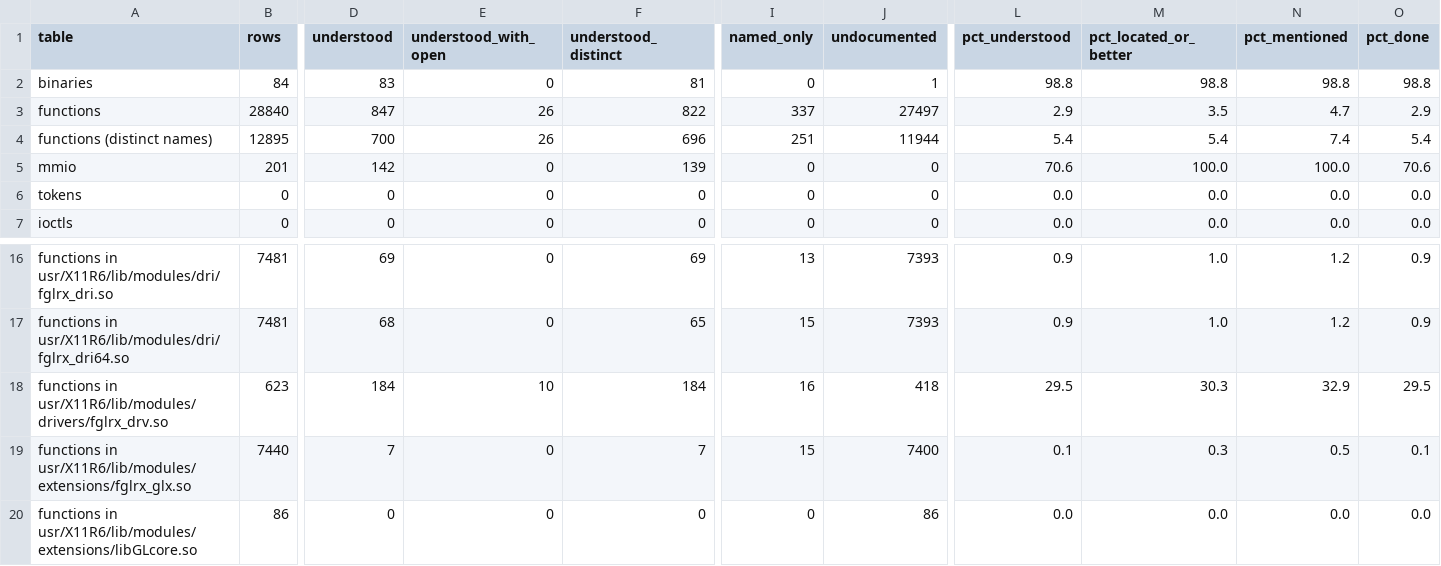
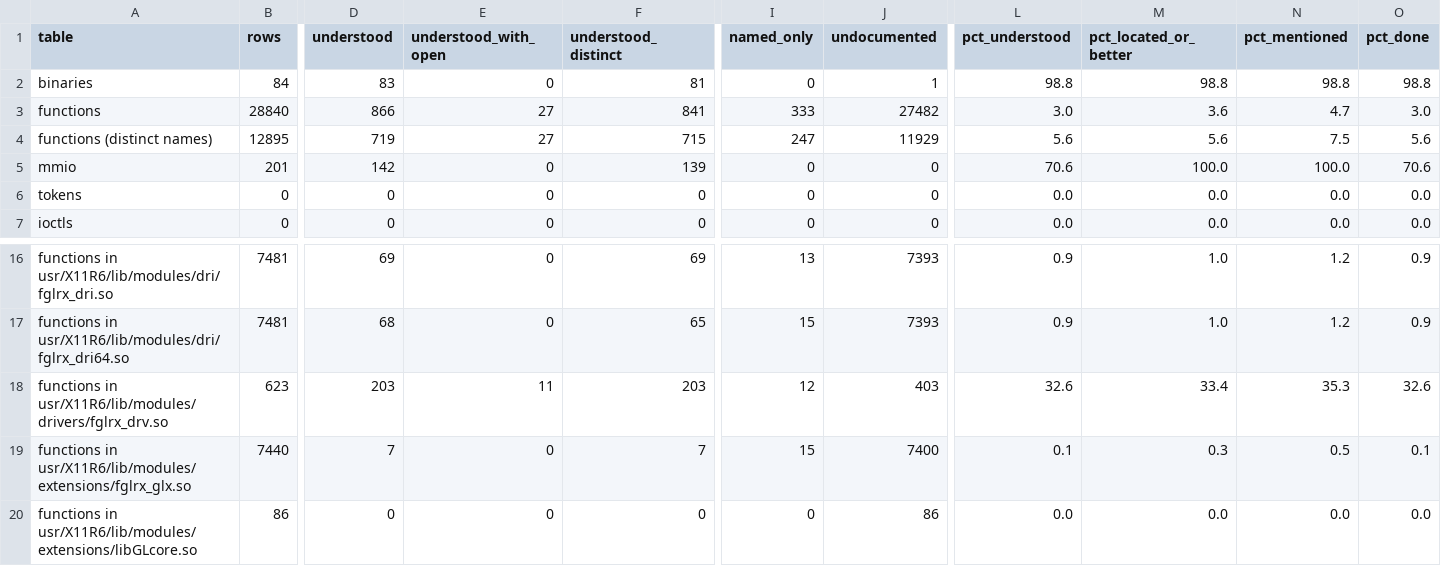
Before and after one commit to jamesbraid/voyager, a TSV file: docs/inventory/summary.tsv, drawn as a sheet; only a part is shown, gaps mark what is left out; the diff names each change by its address in the sheet, - before the commit and + after, or states it on an @@ line.

Commit message:
docs/inventory: regenerate after the X module routine entries

```diff
--- a/docs/inventory/summary.tsv
+++ b/docs/inventory/summary.tsv
-D3 (understood): 847
+D3 (understood): 866
-E3:E4 (understood_with_open): 26
+E3:E4 (understood_with_open): 27
-F3 (understood_distinct): 822
+F3 (understood_distinct): 841
-I3 (named_only): 337
+I3 (named_only): 333
-J3 (undocumented): 27497
+J3 (undocumented): 27482
-L3 (pct_understood): 2.9
+L3 (pct_understood): 3.0
-M3 (pct_located_or_better): 3.5
+M3 (pct_located_or_better): 3.6
-O3 (pct_done): 2.9
+O3 (pct_done): 3.0
-D4 (understood): 700
+D4 (understood): 719
-F4 (understood_distinct): 696
+F4 (understood_distinct): 715
-I4 (named_only): 251
+I4 (named_only): 247
-J4 (undocumented): 11944
+J4 (undocumented): 11929
-L4 (pct_understood): 5.4
+L4 (pct_understood): 5.6
-M4 (pct_located_or_better): 5.4
+M4 (pct_located_or_better): 5.6
-N4 (pct_mentioned): 7.4
+N4 (pct_mentioned): 7.5
-O4 (pct_done): 5.4
+O4 (pct_done): 5.6
-D18 (understood): 184
+D18 (understood): 203
-E18 (understood_with_open): 10
+E18 (understood_with_open): 11
-F18 (understood_distinct): 184
+F18 (understood_distinct): 203
-I18 (named_only): 16
+I18 (named_only): 12
-J18 (undocumented): 418
+J18 (undocumented): 403
-L18 (pct_understood): 29.5
+L18 (pct_understood): 32.6
-M18 (pct_located_or_better): 30.3
+M18 (pct_located_or_better): 33.4
-N18 (pct_mentioned): 32.9
+N18 (pct_mentioned): 35.3
-O18 (pct_done): 29.5
+O18 (pct_done): 32.6
```
Also changed, not shown: 2 other files.
